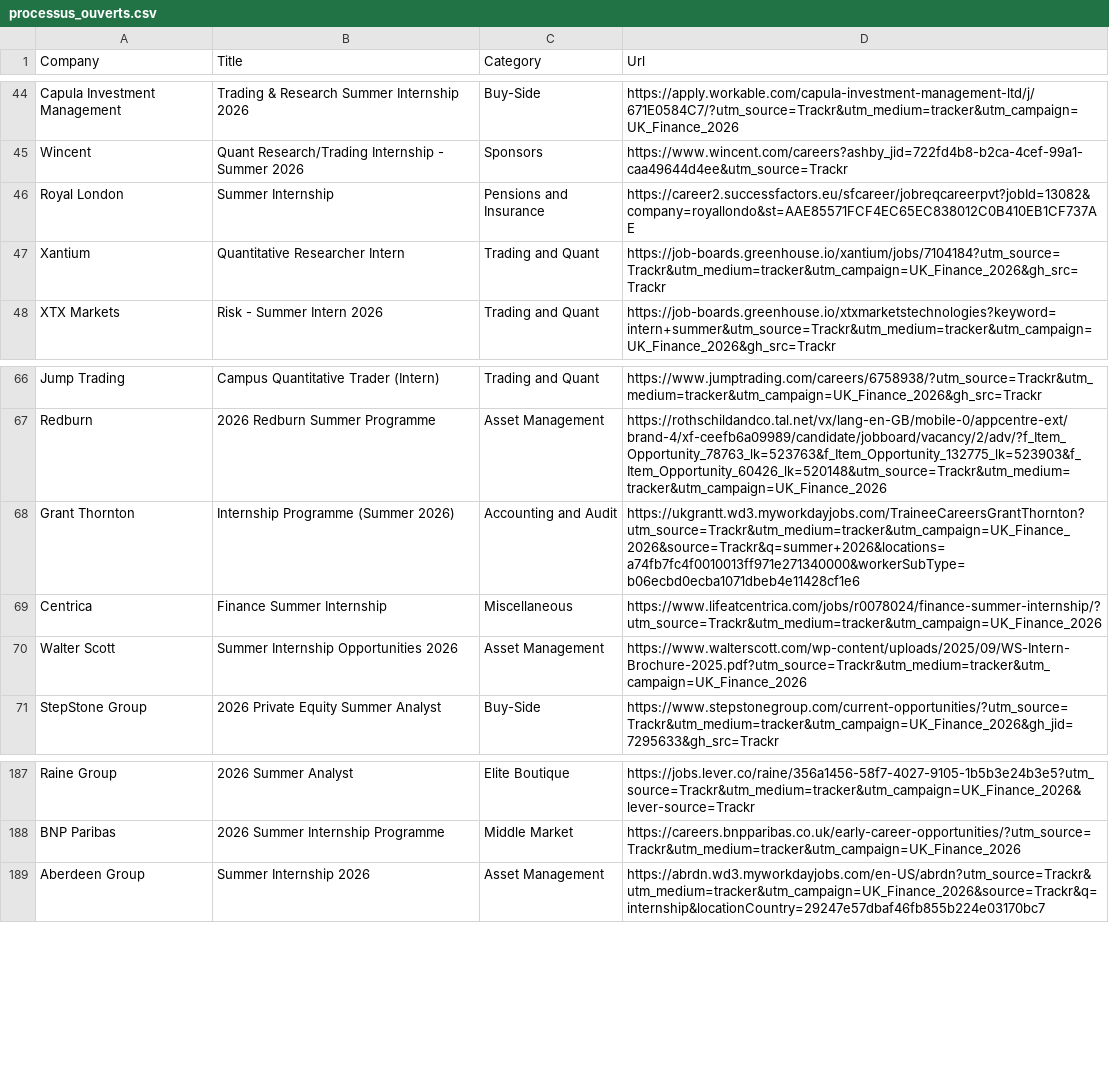
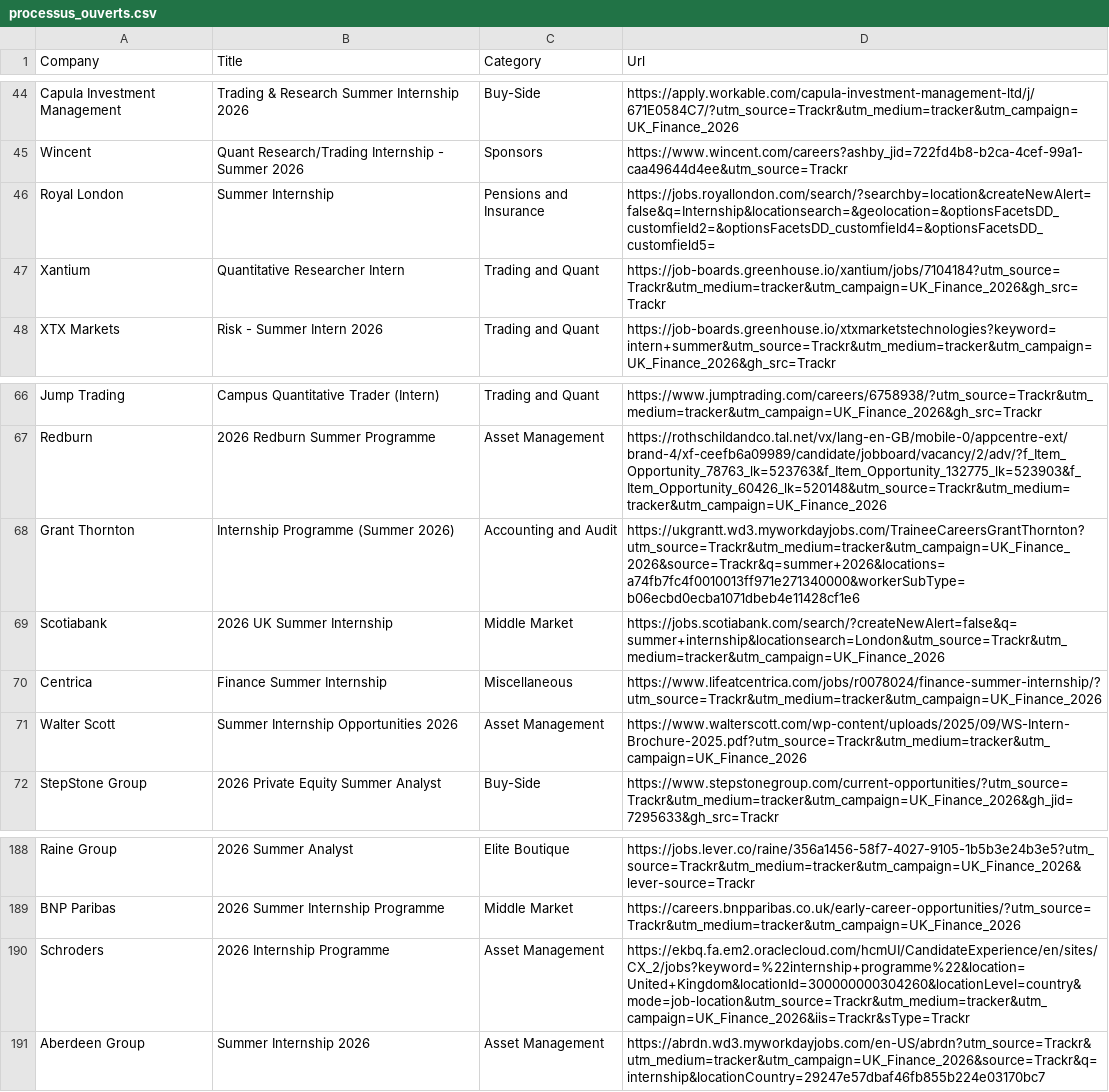
Before and after one commit to ludovicstvys/SummerIntern, a CSV file: processus_ouverts.csv, drawn as a sheet; only a part is shown, gaps mark what is left out.

```diff
--- a/processus_ouverts.csv
+++ b/processus_ouverts.csv
@@ -45,3 +45,3 @@ Capula Investment Management,Trading & Research Summer Internship 2026,Buy-Side,
 Wincent,Quant Research/Trading Internship - Summer 2026,Sponsors,https://www.wincent.com/careers?ashby_jid=722fd4b8-b2ca-4cef-99a1-caa49644d4ee&utm_source=Trackr
-Royal London,Summer Internship,Pensions and Insurance,https://career2.successfactors.eu/sfcareer/jobreqcareerpvt?jobId=13082&company=royallondo&st=AAE85571FCF4EC65EC838012C0B410EB1CF737AE
+Royal London,Summer Internship,Pensions and Insurance,https://jobs.royallondon.com/search/?searchby=location&createNewAlert=false&q=Internship&locationsearch=&geolocation=&optionsFacetsDD_customfield2=&optionsFacetsDD_customfield4=&optionsFacetsDD_customfield5=
 Xantium,Quantitative Researcher Intern,Trading and Quant,https://job-boards.greenhouse.io/xantium/jobs/7104184?utm_source=Trackr&utm_medium=tracker&utm_campaign=UK_Finance_2026&gh_src=Trackr
@@ -68,2 +68,3 @@ Redburn,2026 Redburn Summer Programme,Asset Management,https://rothschildandco.t
 Grant Thornton,Internship Programme (Summer 2026),Accounting and Audit,https://ukgrantt.wd3.myworkdayjobs.com/TraineeCareersGrantThornton?utm_source=Trackr&utm_medium=tracker&utm_campaign=UK_Finance_2026&source=Trackr&q=summer+2026&locations=a74fb7fc4f0010013ff971e271340000&workerSubType=b06ecbd0ecba1071dbeb4e11428cf1e6
+Scotiabank,2026 UK Summer Internship,Middle Market,https://jobs.scotiabank.com/search/?createNewAlert=false&q=summer+internship&locationsearch=London&utm_source=Trackr&utm_medium=tracker&utm_campaign=UK_Finance_2026
 Centrica,Finance Summer Internship,Miscellaneous,https://www.lifeatcentrica.com/jobs/r0078024/finance-summer-internship/?utm_source=Trackr&utm_medium=tracker&utm_campaign=UK_Finance_2026
@@ -188,2 +189,3 @@ Raine Group,2026 Summer Analyst,Elite Boutique,https://jobs.lever.co/raine/356a1
 BNP Paribas,2026 Summer Internship Programme,Middle Market,https://careers.bnpparibas.co.uk/early-career-opportunities/?utm_source=Trackr&utm_medium=tracker&utm_campaign=UK_Finance_2026
+Schroders,2026 Internship Programme,Asset Management,https://ekbq.fa.em2.oraclecloud.com/hcmUI/CandidateExperience/en/sites/CX_2/jobs?keyword=%22internship+programme%22&location=United+Kingdom&locationId=300000000304260&locationLevel=country&mode=job-location&utm_source=Trackr&utm_medium=tracker&utm_campaign=UK_Finance_2026&iis=Trackr&sType=Trackr
 Aberdeen Group,Summer Internship 2026,Asset Management,https://abrdn.wd3.myworkdayjobs.com/en-US/abrdn?utm_source=Trackr&utm_medium=tracker&utm_campaign=UK_Finance_2026&source=Trackr&q=internship&locationCountry=29247e57dbaf46fb855b224e03170bc7
```
